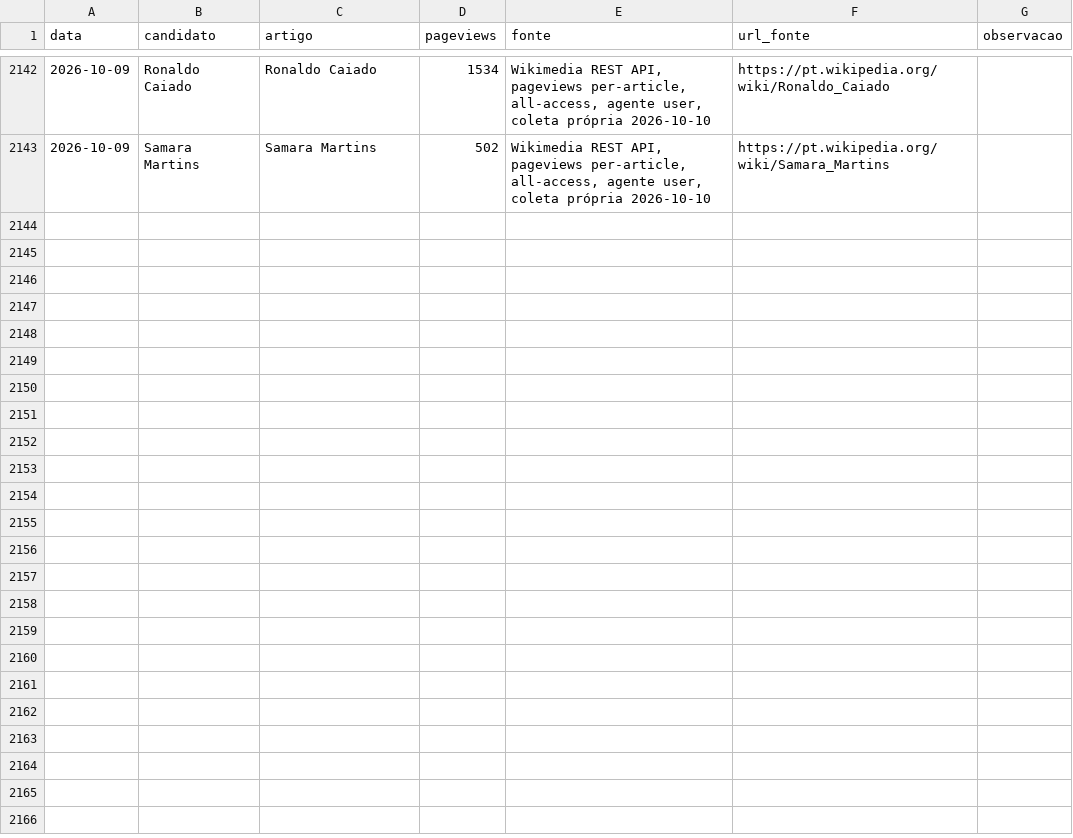
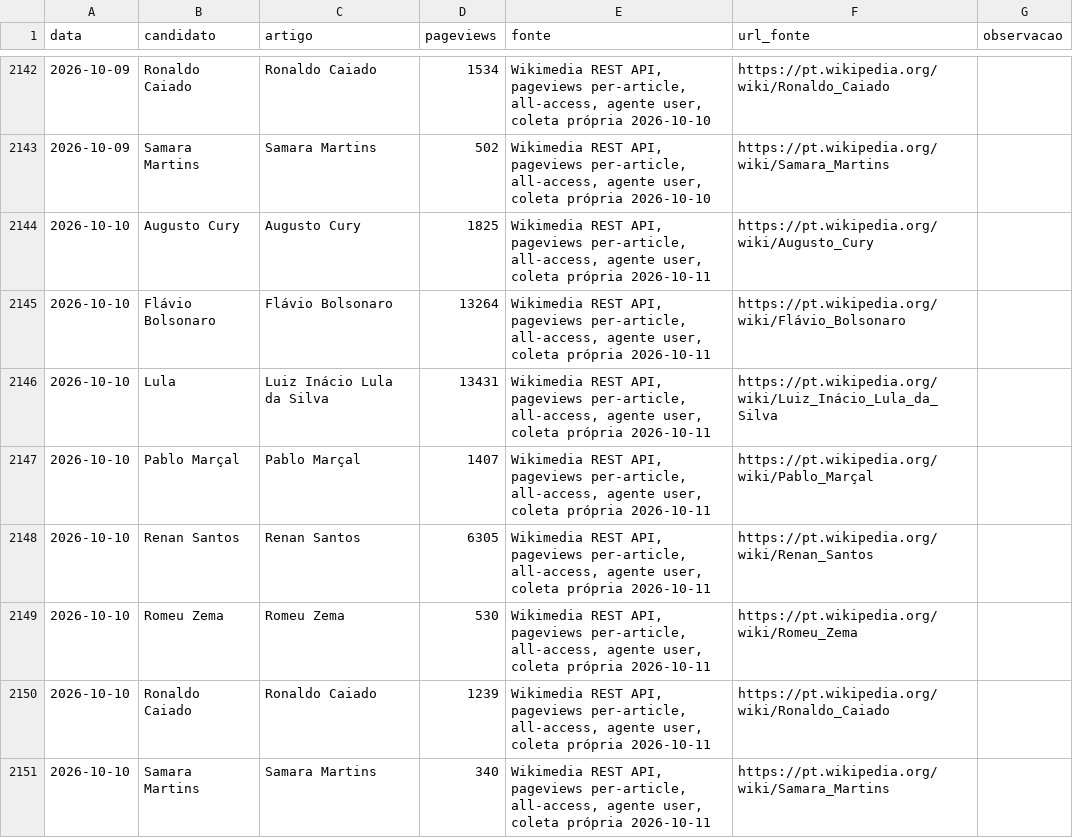
Before and after one commit to figuered0o0808-glitch/observatorio-2026, a CSV file: dados/wikipedia-pageviews.csv, drawn as a sheet; only a part is shown, gaps mark what is left out; the diff names each change by its address in the sheet, - before the commit and + after, or states it on an @@ line.

```diff
--- a/dados/wikipedia-pageviews.csv
+++ b/dados/wikipedia-pageviews.csv
+row 2144: 2026-10-10 | Augusto Cury | Augusto Cury | 1825 | Wikimedia REST API, pageviews per-article, all-access, agente user, coleta própria 2026-10-11 | https://pt.wikipedia.org/wiki/Augusto_Cury
+row 2145: 2026-10-10 | Flávio Bolsonaro | Flávio Bolsonaro | 13264 | Wikimedia REST API, pageviews per-article, all-access, agente user, coleta própria 2026-10-11 | https://pt.wikipedia.org/wiki/Flávio_Bolsonaro
+row 2146: 2026-10-10 | Lula | Luiz Inácio Lula da Silva | 13431 | Wikimedia REST API, pageviews per-article, all-access, agente user, coleta própria 2026-10-11 | https://pt.wikipedia.org/wiki/Luiz_Inácio_Lula_da_Silva
+row 2147: 2026-10-10 | Pablo Marçal | Pablo Marçal | 1407 | Wikimedia REST API, pageviews per-article, all-access, agente user, coleta própria 2026-10-11 | https://pt.wikipedia.org/wiki/Pablo_Marçal
+row 2148: 2026-10-10 | Renan Santos | Renan Santos | 6305 | Wikimedia REST API, pageviews per-article, all-access, agente user, coleta própria 2026-10-11 | https://pt.wikipedia.org/wiki/Renan_Santos
+row 2149: 2026-10-10 | Romeu Zema | Romeu Zema | 530 | Wikimedia REST API, pageviews per-article, all-access, agente user, coleta própria 2026-10-11 | https://pt.wikipedia.org/wiki/Romeu_Zema
+row 2150: 2026-10-10 | Ronaldo Caiado | Ronaldo Caiado | 1239 | Wikimedia REST API, pageviews per-article, all-access, agente user, coleta própria 2026-10-11 | https://pt.wikipedia.org/wiki/Ronaldo_Caiado
+row 2151: 2026-10-10 | Samara Martins | Samara Martins | 340 | Wikimedia REST API, pageviews per-article, all-access, agente user, coleta própria 2026-10-11 | https://pt.wikipedia.org/wiki/Samara_Martins
```
Also changed, not shown: 5 other files.
